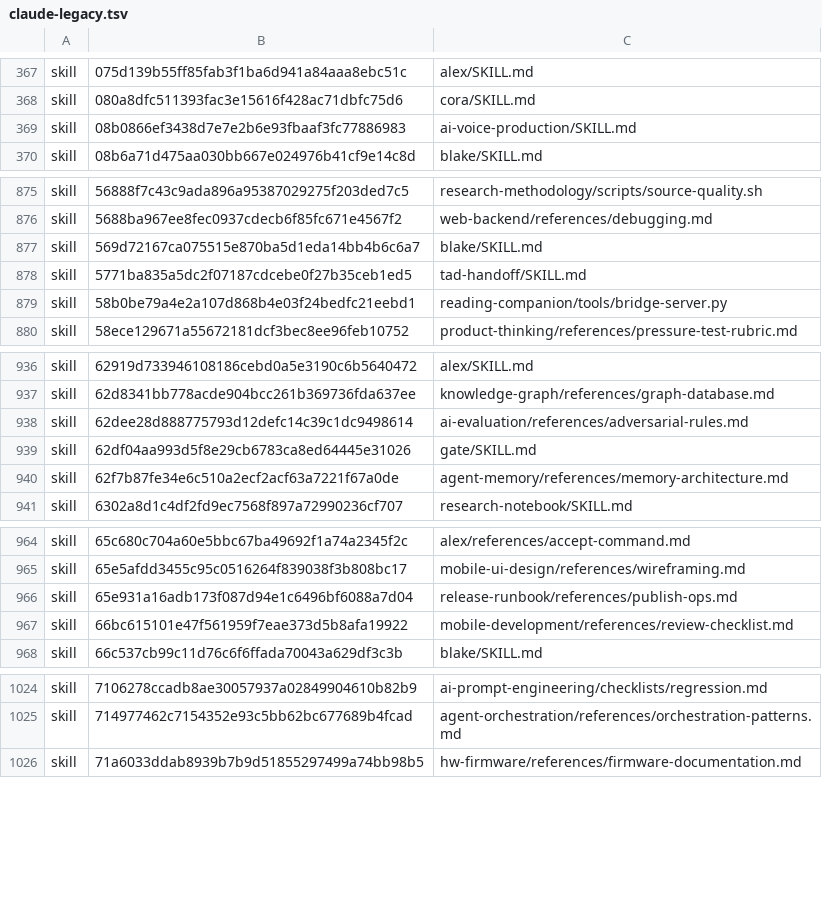
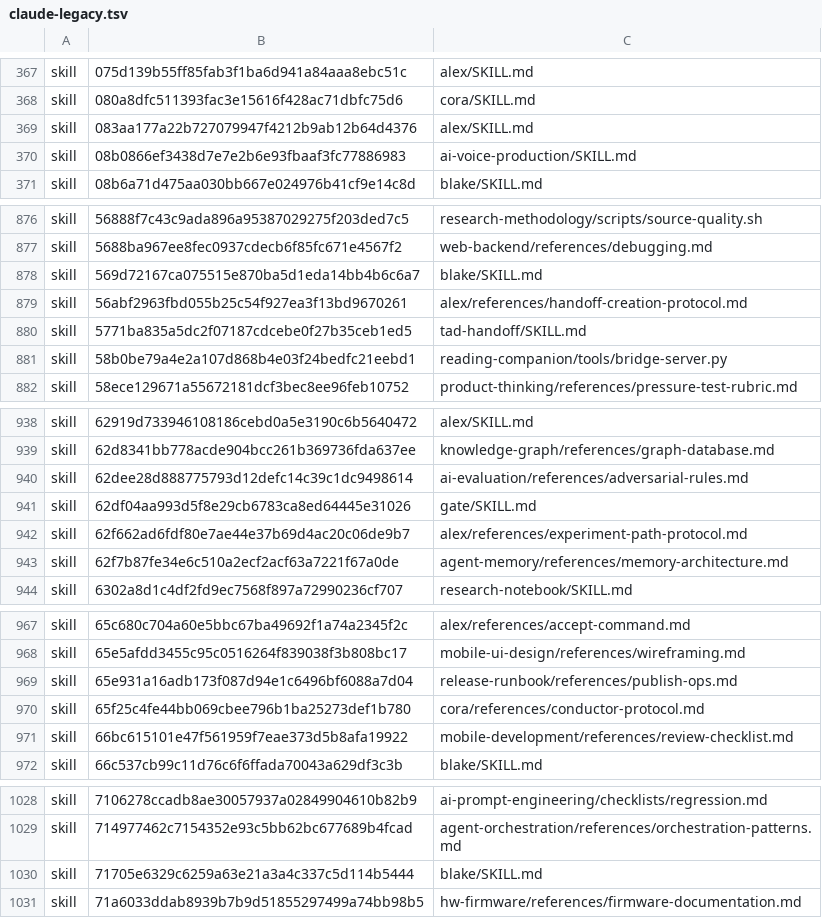
Before and after one commit to Sheldon-92/TAD, a TSV file: .tad/provenance/claude-legacy.tsv, drawn as a sheet; only a part is shown, gaps mark what is left out; the diff covers the shown part only.

```diff
--- a/.tad/provenance/claude-legacy.tsv
+++ b/.tad/provenance/claude-legacy.tsv
@@ -368,2 +368,3 @@ skill	075d139b55ff85fab3f1ba6d941a84aaa8ebc51c	alex/SKILL.md
 skill	080a8dfc511393fac3e15616f428ac71dbfc75d6	cora/SKILL.md
+skill	083aa177a22b727079947f4212b9ab12b64d4376	alex/SKILL.md
 skill	08b0866ef3438d7e7e2b6e93fbaaf3fc77886983	ai-voice-production/SKILL.md
@@ -877,2 +878,3 @@ skill	5688ba967ee8fec0937cdecb6f85fc671e4567f2	web-backend/references/debugging.
 skill	569d72167ca075515e870ba5d1eda14bb4b6c6a7	blake/SKILL.md
+skill	56abf2963fbd055b25c54f927ea3f13bd9670261	alex/references/handoff-creation-protocol.md
 skill	5771ba835a5dc2f07187cdcebe0f27b35ceb1ed5	tad-handoff/SKILL.md
@@ -939,2 +941,3 @@ skill	62dee28d888775793d12defc14c39c1dc9498614	ai-evaluation/references/adversar
 skill	62df04aa993d5f8e29cb6783ca8ed64445e31026	gate/SKILL.md
+skill	62f662ad6fdf80e7ae44e37b69d4ac20c06de9b7	alex/references/experiment-path-protocol.md
 skill	62f7b87fe34e6c510a2ecf2acf63a7221f67a0de	agent-memory/references/memory-architecture.md
@@ -966,2 +969,3 @@ skill	65e5afdd3455c95c0516264f839038f3b808bc17	mobile-ui-design/references/wiref
 skill	65e931a16adb173f087d94e1c6496bf6088a7d04	release-runbook/references/publish-ops.md
+skill	65f25c4fe44bb069cbee796b1ba25273def1b780	cora/references/conductor-protocol.md
 skill	66bc615101e47f561959f7eae373d5b8afa19922	mobile-development/references/review-checklist.md
@@ -1025,2 +1029,3 @@ skill	7106278ccadb8ae30057937a02849904610b82b9	ai-prompt-engineering/checklists/
 skill	714977462c7154352e93c5bb62bc677689b4fcad	agent-orchestration/references/orchestration-patterns.md
+skill	71705e6329c6259a63e21a3a4c337c5d114b5444	blake/SKILL.md
 skill	71a6033ddab8939b7b9d51855297499a74bb98b5	hw-firmware/references/firmware-documentation.md
```
Also changed, not shown: 5 added rows and 1 edited cell elsewhere in this file, 1 other file.
